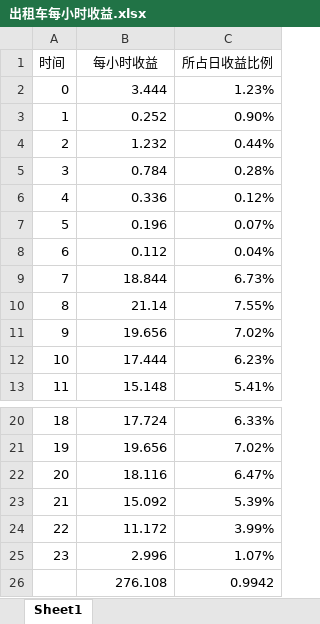
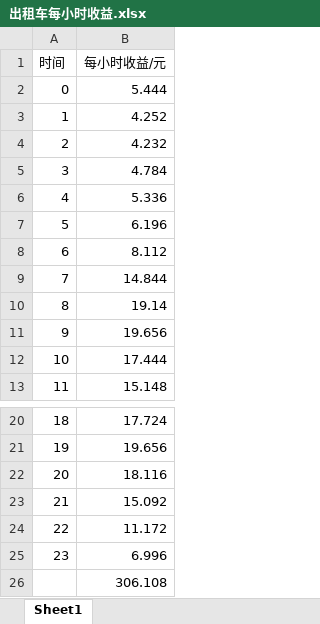
Before and after one commit to lancibe/matlab, an Excel workbook: C题机场的出租车问题/出租车每小时收益.xlsx, sheet Sheet1, drawn as a sheet; only a part is shown, gaps mark what is left out; values as stored, in another font and other column widths than the file's, no borders; charts and pictures not drawn; the diff names each change by its address in the sheet, - before the commit and + after, or states it on an @@ line.

```diff
--- a/C题机场的出租车问题/出租车每小时收益.xlsx (sheet Sheet1)
+++ b/C题机场的出租车问题/出租车每小时收益.xlsx (sheet Sheet1)
-column C (所占日收益比例), rows 2-13: 1.23% | 0.90% | 0.44% | 0.28% | 0.12% | 0.07% | 0.04% | 6.73% | 7.55% | 7.02% | 6.23% | 5.41%; rows 20-26: 6.33% | 7.02% | 6.47% | 5.39% | 3.99% | 1.07% | 0.9942
-B1: 每小时收益
+B1: 每小时收益/元
-B2 (每小时收益/元): 3.444
+B2 (每小时收益/元): 5.444
-B3 (每小时收益/元): 0.252
+B3 (每小时收益/元): 4.252
-B4 (每小时收益/元): 1.232
+B4 (每小时收益/元): 4.232
-B5 (每小时收益/元): 0.784
+B5 (每小时收益/元): 4.784
-B6 (每小时收益/元): 0.336
+B6 (每小时收益/元): 5.336
-B7 (每小时收益/元): 0.196
+B7 (每小时收益/元): 6.196
-B8 (每小时收益/元): 0.112
+B8 (每小时收益/元): 8.112
-B9 (每小时收益/元): 18.844
+B9 (每小时收益/元): 14.844
-B10 (每小时收益/元): 21.14
+B10 (每小时收益/元): 19.14
-B25 (每小时收益/元): 2.996
+B25 (每小时收益/元): 6.996
-B26 (每小时收益/元): 276.108
+B26 (每小时收益/元): 306.108
```
Also changed, not shown: charts or pictures, 2 other files.
